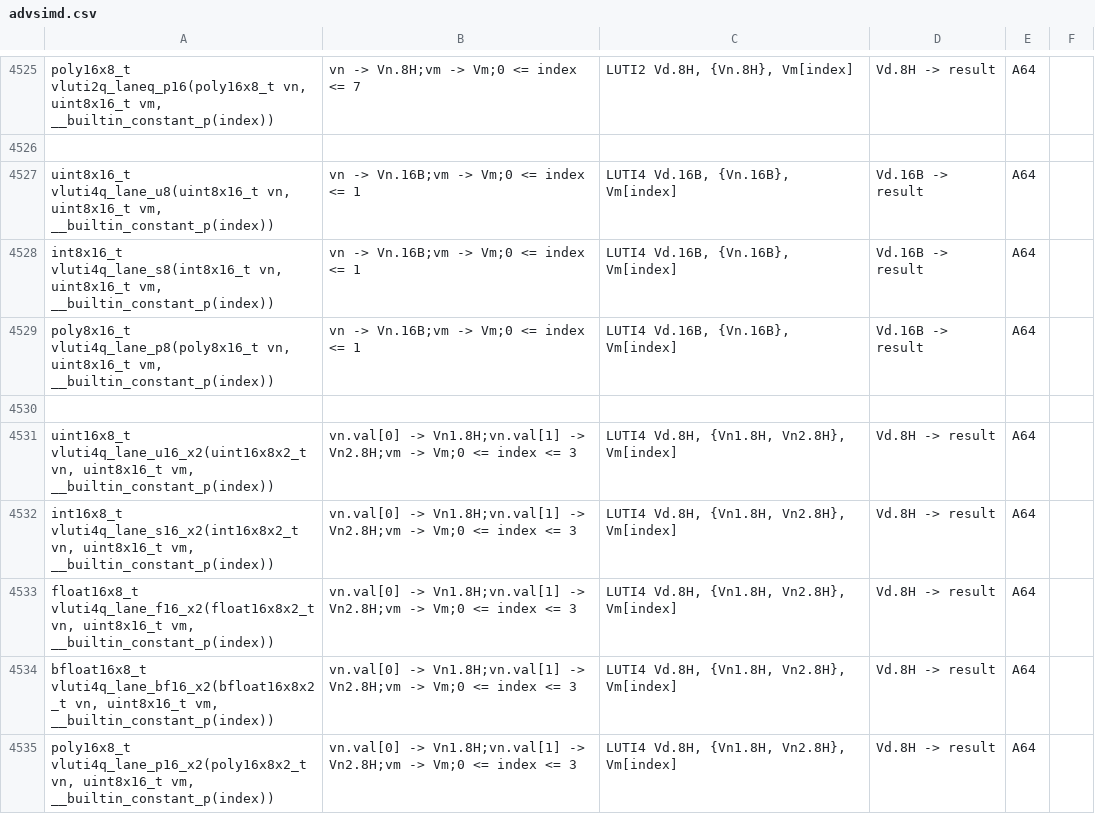
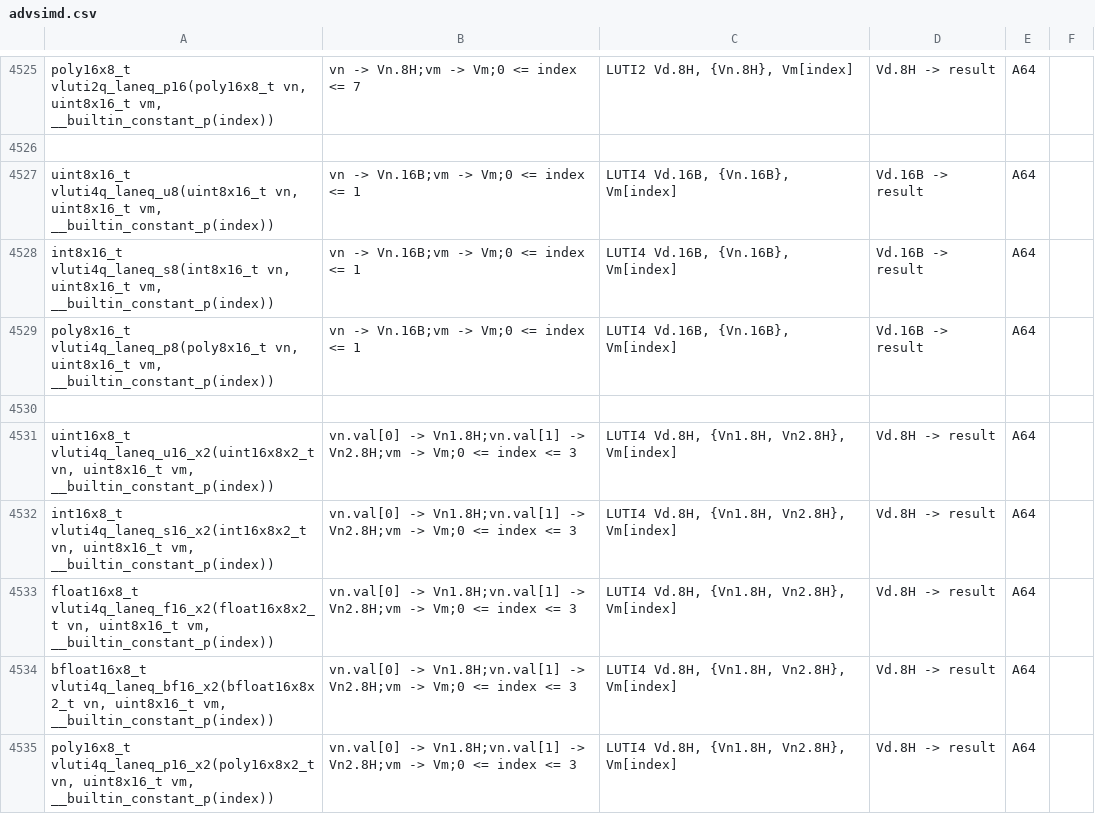
Before and after one commit to ARM-software/acle, a CSV file: tools/intrinsic_db/advsimd.csv, drawn as a sheet; only a part is shown, gaps mark what is left out.

Commit message:
[fixup] Add `lane`/`laneq` to some intrinsics, use `imm_idx` consistently

```diff
--- a/tools/intrinsic_db/advsimd.csv
+++ b/tools/intrinsic_db/advsimd.csv
@@ -4526,10 +4526,10 @@ poly16x8_t vluti2q_laneq_p16(poly16x8_t vn, uint8x16_t vm, __builtin_constant_p(
 
-uint8x16_t vluti4q_lane_u8(uint8x16_t vn, uint8x16_t vm, __builtin_constant_p(index))	vn -> Vn.16B;vm -> Vm;0 <= index <= 1	LUTI4 Vd.16B, {Vn.16B}, Vm[index]	Vd.16B -> result	A64
-int8x16_t vluti4q_lane_s8(int8x16_t vn, uint8x16_t vm, __builtin_constant_p(index))	vn -> Vn.16B;vm -> Vm;0 <= index <= 1	LUTI4 Vd.16B, {Vn.16B}, Vm[index]	Vd.16B -> result	A64
-poly8x16_t vluti4q_lane_p8(poly8x16_t vn, uint8x16_t vm, __builtin_constant_p(index))	vn -> Vn.16B;vm -> Vm;0 <= index <= 1	LUTI4 Vd.16B, {Vn.16B}, Vm[index]	Vd.16B -> result	A64
+uint8x16_t vluti4q_laneq_u8(uint8x16_t vn, uint8x16_t vm, __builtin_constant_p(index))	vn -> Vn.16B;vm -> Vm;0 <= index <= 1	LUTI4 Vd.16B, {Vn.16B}, Vm[index]	Vd.16B -> result	A64
+int8x16_t vluti4q_laneq_s8(int8x16_t vn, uint8x16_t vm, __builtin_constant_p(index))	vn -> Vn.16B;vm -> Vm;0 <= index <= 1	LUTI4 Vd.16B, {Vn.16B}, Vm[index]	Vd.16B -> result	A64
+poly8x16_t vluti4q_laneq_p8(poly8x16_t vn, uint8x16_t vm, __builtin_constant_p(index))	vn -> Vn.16B;vm -> Vm;0 <= index <= 1	LUTI4 Vd.16B, {Vn.16B}, Vm[index]	Vd.16B -> result	A64
 
-uint16x8_t vluti4q_lane_u16_x2(uint16x8x2_t vn, uint8x16_t vm, __builtin_constant_p(index))	vn.val[0] -> Vn1.8H;vn.val[1] -> Vn2.8H;vm -> Vm;0 <= index <= 3	LUTI4 Vd.8H, {Vn1.8H, Vn2.8H}, Vm[index]	Vd.8H -> result	A64
-int16x8_t vluti4q_lane_s16_x2(int16x8x2_t vn, uint8x16_t vm, __builtin_constant_p(index))	vn.val[0] -> Vn1.8H;vn.val[1] -> Vn2.8H;vm -> Vm;0 <= index <= 3	LUTI4 Vd.8H, {Vn1.8H, Vn2.8H}, Vm[index]	Vd.8H -> result	A64
-float16x8_t vluti4q_lane_f16_x2(float16x8x2_t vn, uint8x16_t vm, __builtin_constant_p(index))	vn.val[0] -> Vn1.8H;vn.val[1] -> Vn2.8H;vm -> Vm;0 <= index <= 3	LUTI4 Vd.8H, {Vn1.8H, Vn2.8H}, Vm[index]	Vd.8H -> result	A64
-bfloat16x8_t vluti4q_lane_bf16_x2(bfloat16x8x2_t vn, uint8x16_t vm, __builtin_constant_p(index))	vn.val[0] -> Vn1.8H;vn.val[1] -> Vn2.8H;vm -> Vm;0 <= index <= 3	LUTI4 Vd.8H, {Vn1.8H, Vn2.8H}, Vm[index]	Vd.8H -> result	A64
-poly16x8_t vluti4q_lane_p16_x2(poly16x8x2_t vn, uint8x16_t vm, __builtin_constant_p(index))	vn.val[0] -> Vn1.8H;vn.val[1] -> Vn2.8H;vm -> Vm;0 <= index <= 3	LUTI4 Vd.8H, {Vn1.8H, Vn2.8H}, Vm[index]	Vd.8H -> result	A64
+uint16x8_t vluti4q_laneq_u16_x2(uint16x8x2_t vn, uint8x16_t vm, __builtin_constant_p(index))	vn.val[0] -> Vn1.8H;vn.val[1] -> Vn2.8H;vm -> Vm;0 <= index <= 3	LUTI4 Vd.8H, {Vn1.8H, Vn2.8H}, Vm[index]	Vd.8H -> result	A64
+int16x8_t vluti4q_laneq_s16_x2(int16x8x2_t vn, uint8x16_t vm, __builtin_constant_p(index))	vn.val[0] -> Vn1.8H;vn.val[1] -> Vn2.8H;vm -> Vm;0 <= index <= 3	LUTI4 Vd.8H, {Vn1.8H, Vn2.8H}, Vm[index]	Vd.8H -> result	A64
+float16x8_t vluti4q_laneq_f16_x2(float16x8x2_t vn, uint8x16_t vm, __builtin_constant_p(index))	vn.val[0] -> Vn1.8H;vn.val[1] -> Vn2.8H;vm -> Vm;0 <= index <= 3	LUTI4 Vd.8H, {Vn1.8H, Vn2.8H}, Vm[index]	Vd.8H -> result	A64
+bfloat16x8_t vluti4q_laneq_bf16_x2(bfloat16x8x2_t vn, uint8x16_t vm, __builtin_constant_p(index))	vn.val[0] -> Vn1.8H;vn.val[1] -> Vn2.8H;vm -> Vm;0 <= index <= 3	LUTI4 Vd.8H, {Vn1.8H, Vn2.8H}, Vm[index]	Vd.8H -> result	A64
+poly16x8_t vluti4q_laneq_p16_x2(poly16x8x2_t vn, uint8x16_t vm, __builtin_constant_p(index))	vn.val[0] -> Vn1.8H;vn.val[1] -> Vn2.8H;vm -> Vm;0 <= index <= 3	LUTI4 Vd.8H, {Vn1.8H, Vn2.8H}, Vm[index]	Vd.8H -> result	A64
```
Also changed, not shown: tools/intrinsic_db/advsimd_classification.csv, 2 other files.
